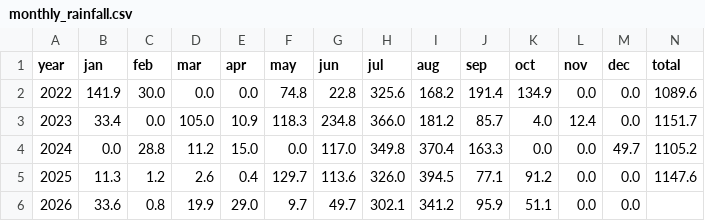
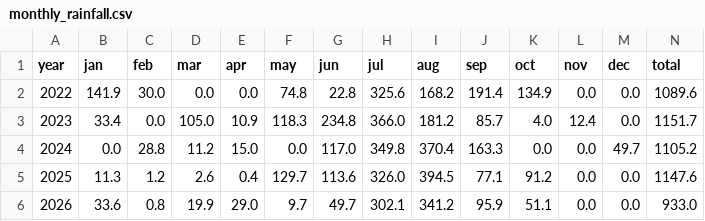
Before and after one commit to rameshram96/iari_weather_data, a CSV file: data/monthly_rainfall.csv, drawn as a sheet.

```diff
--- a/data/monthly_rainfall.csv
+++ b/data/monthly_rainfall.csv
@@ -5,2 +5,2 @@ year,jan,feb,mar,apr,may,jun,jul,aug,sep,oct,nov,dec,total
 2025,11.3,1.2,2.6,0.4,129.7,113.6,326.0,394.5,77.1,91.2,0.0,0.0,1147.6
-2026,33.6,0.8,19.9,29.0,9.7,49.7,302.1,341.2,95.9,51.1,0.0,0.0,
+2026,33.6,0.8,19.9,29.0,9.7,49.7,302.1,341.2,95.9,51.1,0.0,0.0,933.0
```
Also changed, not shown: data/iari_weather.csv, 1 other file.
